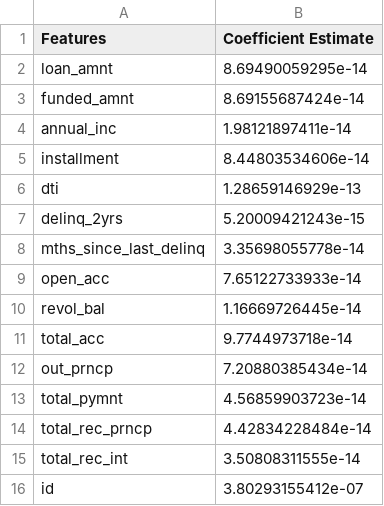
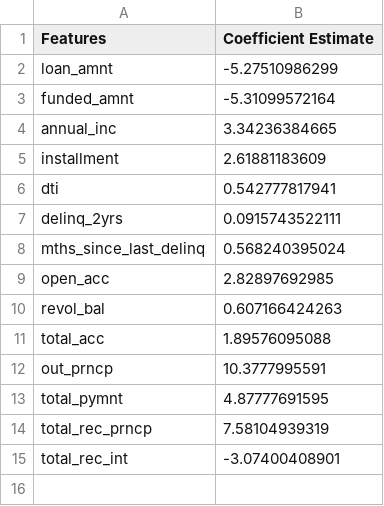
Before and after one commit to ArjunRajJain/Data-Analysis, a CSV file: PartB/weights/logistic.csv, drawn as a sheet.

```diff
--- a/PartB/weights/logistic.csv
+++ b/PartB/weights/logistic.csv
@@ -1,16 +1,15 @@
 Features,Coefficient Estimate
-loan_amnt,8.69490059295e-14
-funded_amnt,8.69155687424e-14
-annual_inc,1.98121897411e-14
-installment,8.44803534606e-14
-dti,1.28659146929e-13
-delinq_2yrs,5.20009421243e-15
-mths_since_last_delinq,3.35698055778e-14
-open_acc,7.65122733933e-14
-revol_bal,1.16669726445e-14
-total_acc,9.7744973718e-14
-out_prncp,7.20880385434e-14
-total_pymnt,4.56859903723e-14
-total_rec_prncp,4.42834228484e-14
-total_rec_int,3.50808311555e-14
-id,3.80293155412e-07
+loan_amnt,-5.27510986299
+funded_amnt,-5.31099572164
+annual_inc,3.34236384665
+installment,2.61881183609
+dti,0.542777817941
+delinq_2yrs,0.0915743522111
+mths_since_last_delinq,0.568240395024
+open_acc,2.82897692985
+revol_bal,0.607166424263
+total_acc,1.89576095088
+out_prncp,10.3777995591
+total_pymnt,4.87777691595
+total_rec_prncp,7.58104939319
+total_rec_int,-3.07400408901
```
Also changed, not shown: PartB/predictions/gausian_naive_bayes.csv, PartB/predictions/k_neighbors.csv, 11 other files.
